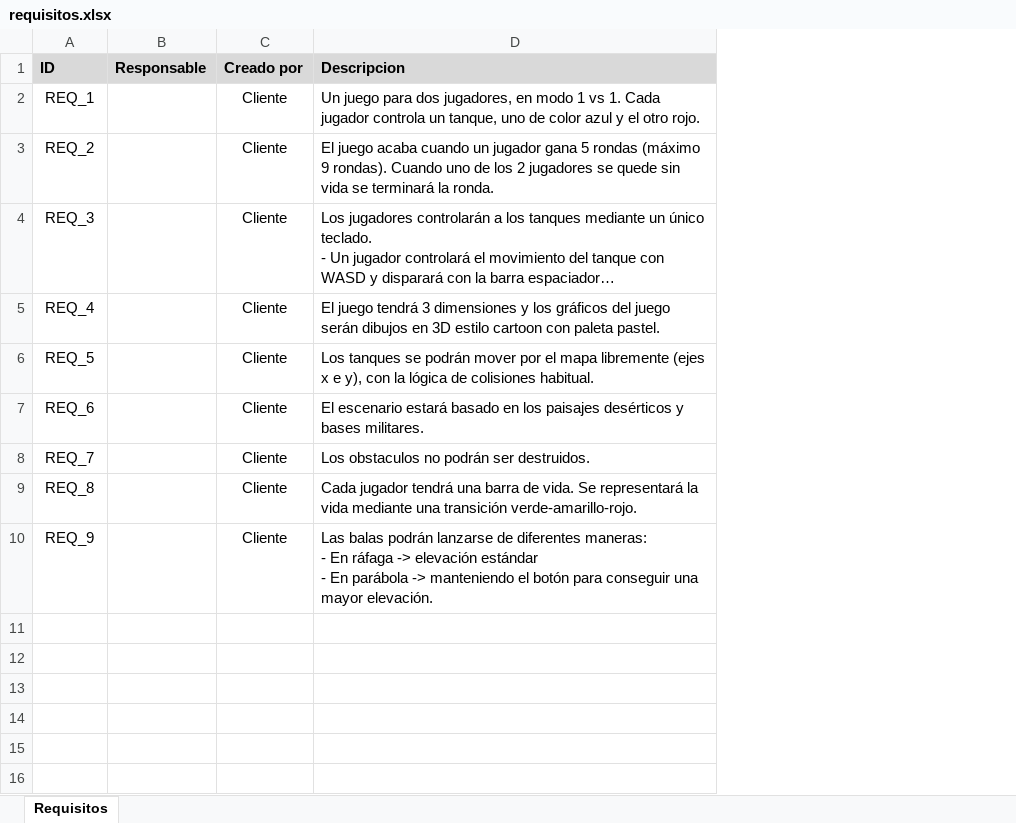
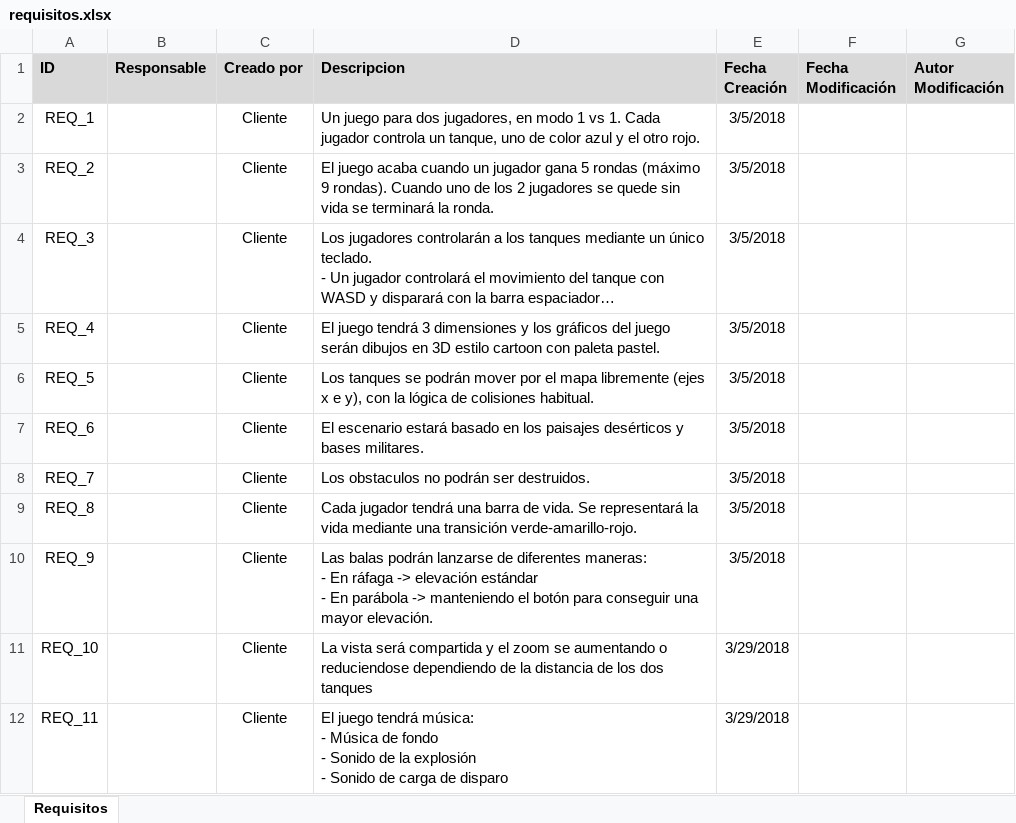
Before and after one commit to zapirain100409/gpiiiteam, an Excel workbook: doc/management/requisitos.xlsx, sheet Requisitos, drawn as a sheet; long unchanged cells end in …; values as stored, in another font and other column widths than the file's, no borders; conditional formats not drawn; ↵ is a line break in a cell; the diff names each change by its address in the sheet, - before the commit and + after, or states it on an @@ line.

Commit message:
Actualizados WBS y requisitos.

```diff
--- a/doc/management/requisitos.xlsx (sheet Requisitos)
+++ b/doc/management/requisitos.xlsx (sheet Requisitos)
+column E (Fecha Creación), rows 2-10: all 3/5/2018
+column F (Fecha Modificación), empty
+column G (Autor Modificación), empty
+row 11: REQ_10 |  | Cliente | La vista será compartida y el zoom se aumentando o reduciendose dependiendo de la distancia de los dos tanques | 3/29/2018
+row 12: REQ_11 |  | Cliente | El juego tendrá música: ↵ - Música de fondo ↵ - Sonido de la explosión ↵ - Sonido de carga de disparo | 3/29/2018
```
Also changed, not shown: doc/management/WBS.xlsx.
